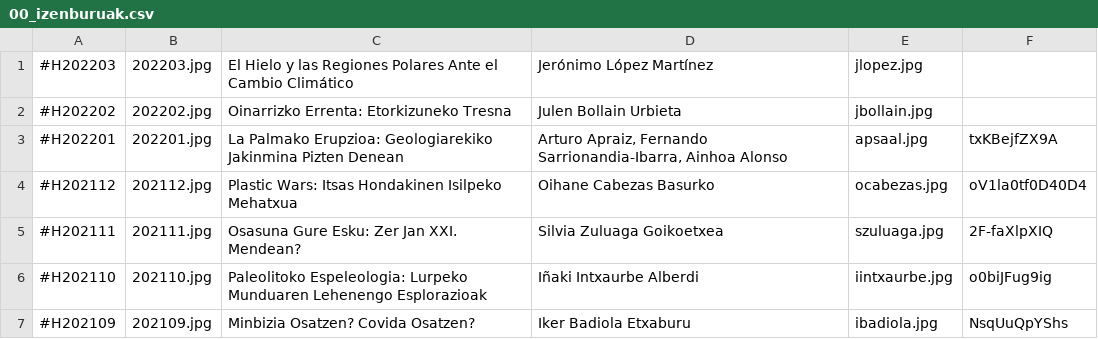
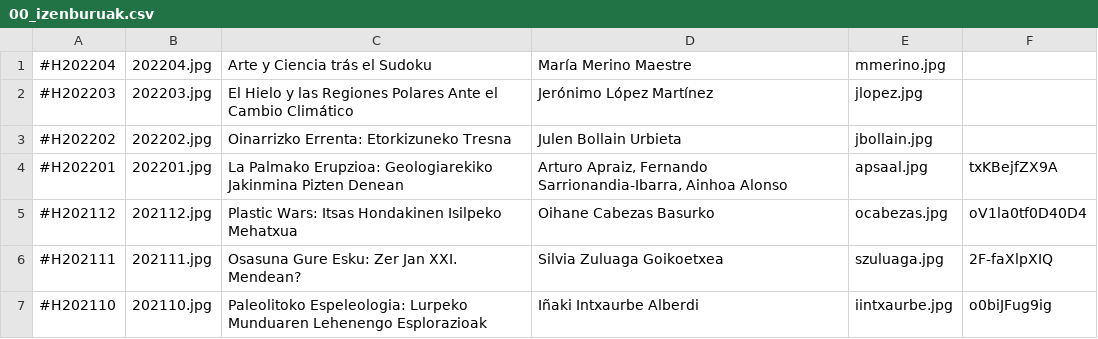
Before and after one commit to zientziarengiltzak/zientziarengiltzak.github.io, a CSV file: Python/hitzaldiak/00_izenburuak.csv, drawn as a sheet; only a part is shown; the shorter side is filled out with more unchanged rows; the diff names each change by its address in the sheet, - before the commit and + after, or states it on an @@ line.

```diff
--- a/Python/hitzaldiak/00_izenburuak.csv
+++ b/Python/hitzaldiak/00_izenburuak.csv
+row 1: #H202204 | 202204.jpg | Arte y Ciencia trás el Sudoku | María Merino Maestre | mmerino.jpg
```
Also changed, not shown: 11 other files.
